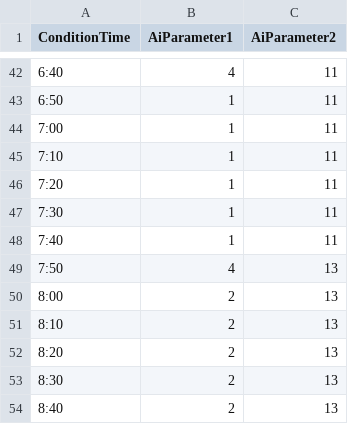
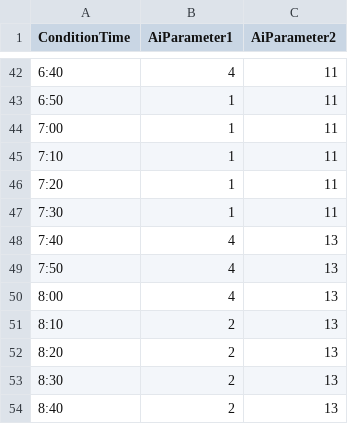
Before and after one commit to SuperElectronBrain/ThunderJack_ProjectMIS, a CSV file: Assets/Resources/DataSheet/Beil_Time_Table_Day2.csv, drawn as a sheet; only a part is shown, gaps mark what is left out.

```diff
--- a/Assets/Resources/DataSheet/Beil_Time_Table_Day2.csv
+++ b/Assets/Resources/DataSheet/Beil_Time_Table_Day2.csv
@@ -47,5 +47,5 @@
 7:30,1,11
-7:40,1,11
+7:40,4,13
 7:50,4,13
-8:00,2,13
+8:00,4,13
 8:10,2,13
```
Also changed, not shown: 1 other file.
